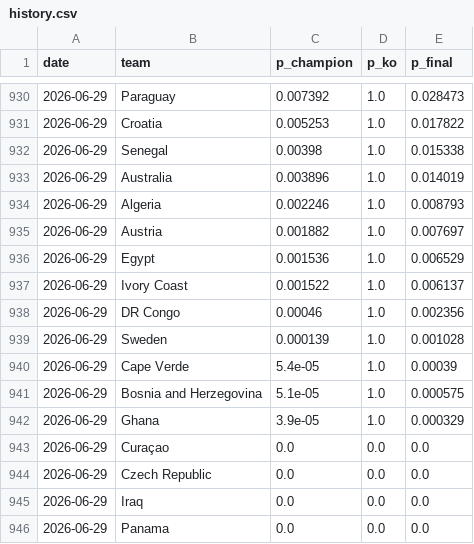
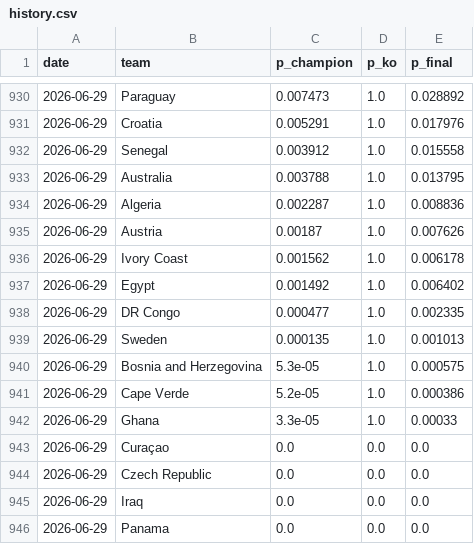
Before and after one commit to manuelcralves/WORLD-CUP-2026, a CSV file: outputs/history.csv, drawn as a sheet; only a part is shown, gaps mark what is left out; the diff covers the shown part only.

```diff
--- a/outputs/history.csv
+++ b/outputs/history.csv
@@ -930,14 +930,14 @@ date,team,p_champion,p_ko,p_final
-2026-06-29,Paraguay,0.007392,1.0,0.028473
-2026-06-29,Croatia,0.005253,1.0,0.017822
-2026-06-29,Senegal,0.00398,1.0,0.015338
-2026-06-29,Australia,0.003896,1.0,0.014019
-2026-06-29,Algeria,0.002246,1.0,0.008793
-2026-06-29,Austria,0.001882,1.0,0.007697
-2026-06-29,Egypt,0.001536,1.0,0.006529
-2026-06-29,Ivory Coast,0.001522,1.0,0.006137
-2026-06-29,DR Congo,0.00046,1.0,0.002356
-2026-06-29,Sweden,0.000139,1.0,0.001028
-2026-06-29,Cape Verde,5.4e-05,1.0,0.00039
-2026-06-29,Bosnia and Herzegovina,5.1e-05,1.0,0.000575
-2026-06-29,Ghana,3.9e-05,1.0,0.000329
+2026-06-29,Paraguay,0.007473,1.0,0.028892
+2026-06-29,Croatia,0.005291,1.0,0.017976
+2026-06-29,Senegal,0.003912,1.0,0.015558
+2026-06-29,Australia,0.003788,1.0,0.013795
+2026-06-29,Algeria,0.002287,1.0,0.008836
+2026-06-29,Austria,0.00187,1.0,0.007626
+2026-06-29,Ivory Coast,0.001562,1.0,0.006178
+2026-06-29,Egypt,0.001492,1.0,0.006402
+2026-06-29,DR Congo,0.000477,1.0,0.002335
+2026-06-29,Sweden,0.000135,1.0,0.001013
+2026-06-29,Bosnia and Herzegovina,5.3e-05,1.0,0.000575
+2026-06-29,Cape Verde,5.2e-05,1.0,0.000386
+2026-06-29,Ghana,3.3e-05,1.0,0.00033
 2026-06-29,Curaçao,0.0,0.0,0.0
```
Also changed, not shown: 32 edited cells elsewhere in this file, api_cache/wc_events.csv, api_cache/wc_matches.csv, 6 other files.
